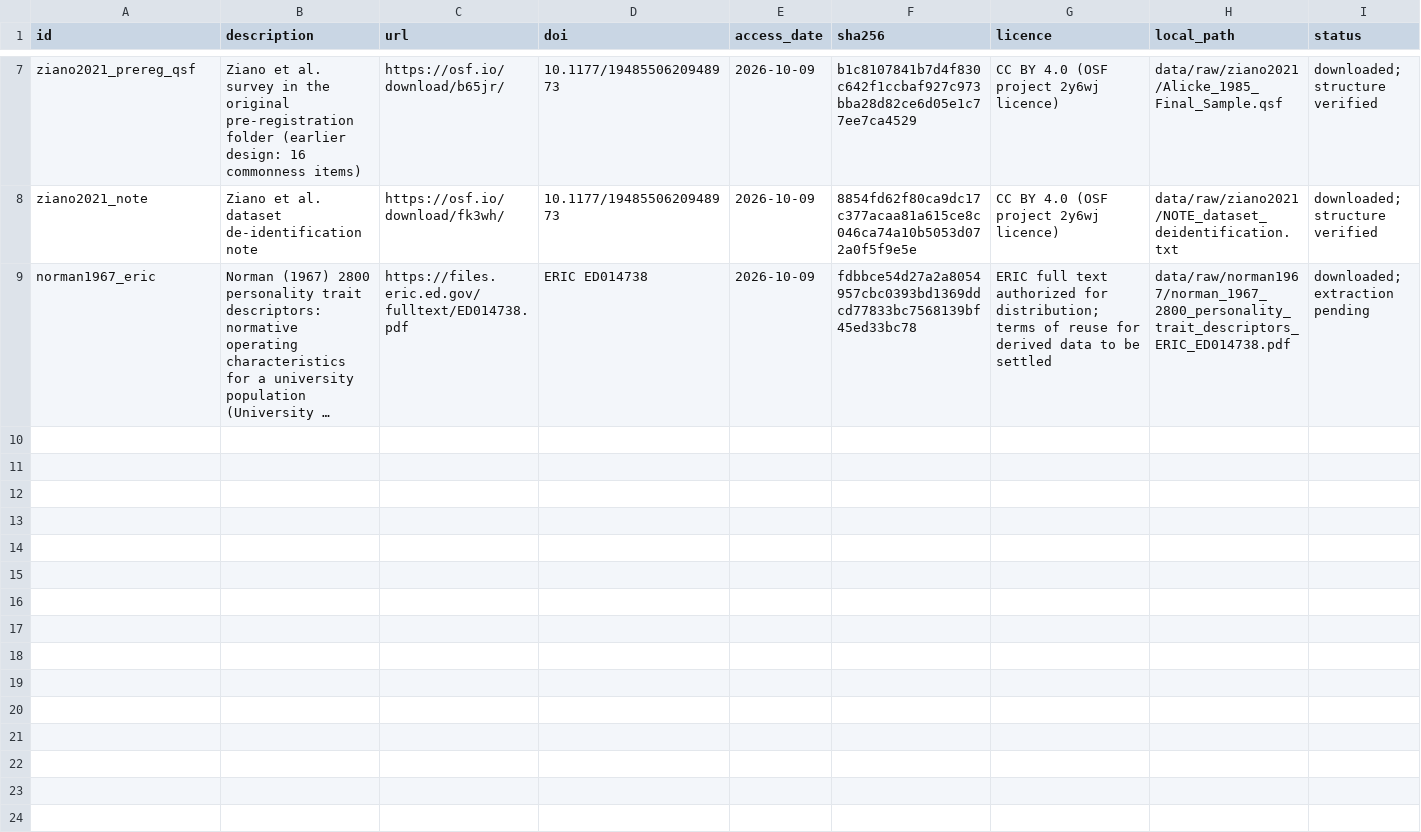
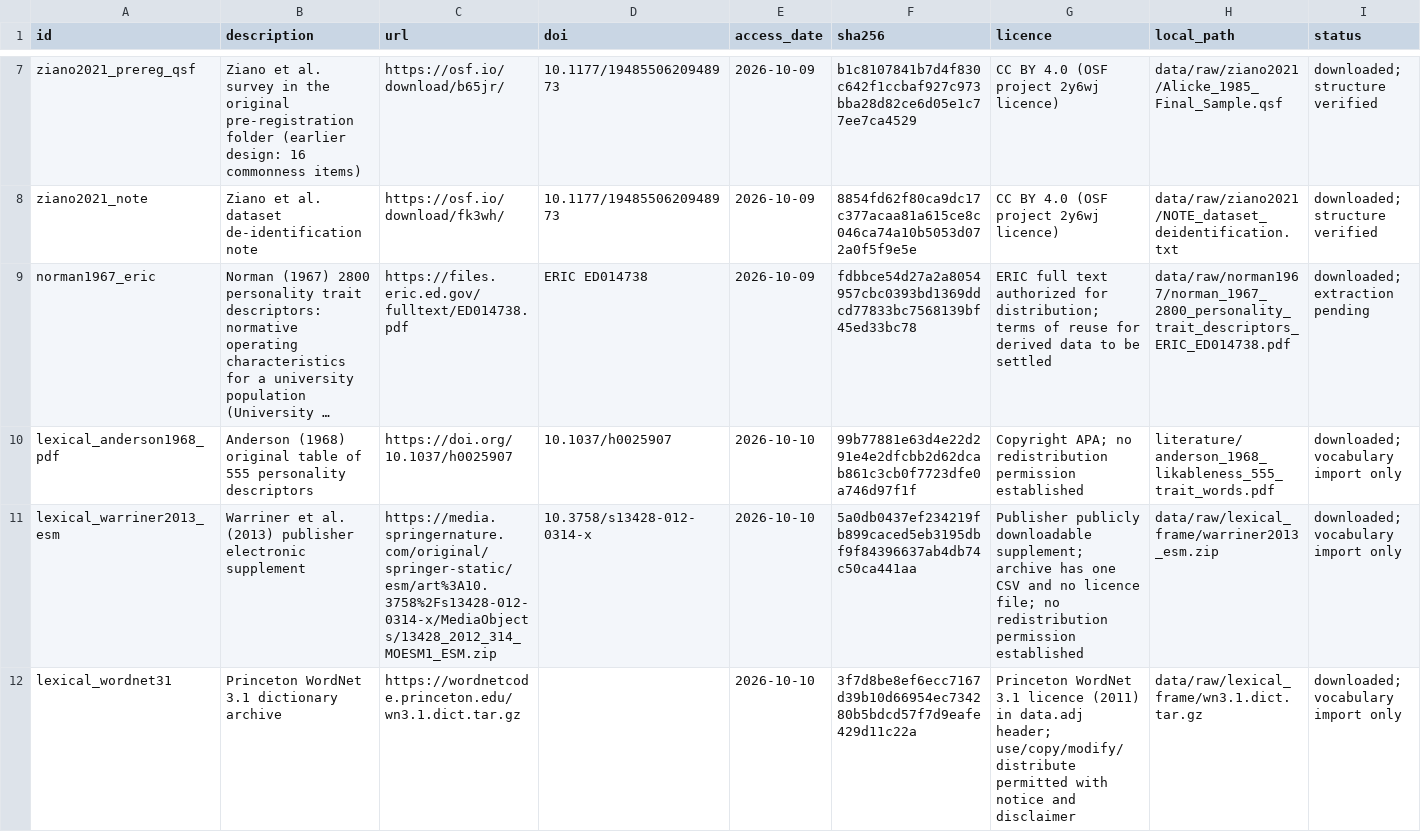
Before and after one commit to BrettRey/marked-pole-stereotypes, a CSV file: data/manifests/sources.csv, drawn as a sheet; only a part is shown, gaps mark what is left out; long unchanged cells end in …; rows hold the shown columns only; the diff names each change by its address in the sheet, - before the commit and + after, or states it on an @@ line.

Commit message:
Verify lexical imports and predeclare source-stratified pilot selection

```diff
--- a/data/manifests/sources.csv
+++ b/data/manifests/sources.csv
+row 10: lexical_anderson1968_pdf | Anderson (1968) original table of 555 personality descriptors | https://doi.org/10.1037/h0025907 | 10.1037/h0025907 | 2026-10-10 | 99b77881e63d4e22d291e4e2dfcbb2d62dcab861c3cb0f7723dfe0a746d97f1f | Copyright APA; no redistribution permission established | literature/anderson_1968_likableness_555_trait_words.pdf | downloaded; vocabulary import only
+row 11: lexical_warriner2013_esm | Warriner et al. (2013) publisher electronic supplement | https://media.springernature.com/original/springer-static/esm/art%3A10.3758%2Fs13428-012-0314-x/MediaObjects/13428_2012_314_MOESM1_ESM.zip | 10.3758/s13428-012-0314-x | 2026-10-10 | 5a0db0437ef234219fb899caced5eb3195dbf9f84396637ab4db74c50ca441aa | Publisher publicly downloadable supplement; archive has one CSV and no licence file; no redistribution permission established | data/raw/lexical_frame/warriner2013_esm.zip | downloaded; vocabulary import only
+row 12: lexical_wordnet31 | Princeton WordNet 3.1 dictionary archive | https://wordnetcode.princeton.edu/wn3.1.dict.tar.gz |  | 2026-10-10 | 3f7d8be8ef6ecc7167d39b10d66954ec734280b5bdcd57f7d9eafe429d11c22a | Princeton WordNet 3.1 licence (2011) in data.adj header; use/copy/modify/distribute permitted with notice and disclaimer | data/raw/lexical_frame/wn3.1.dict.tar.gz | downloaded; vocabulary import only
```
Also changed, not shown: 9 other files.
